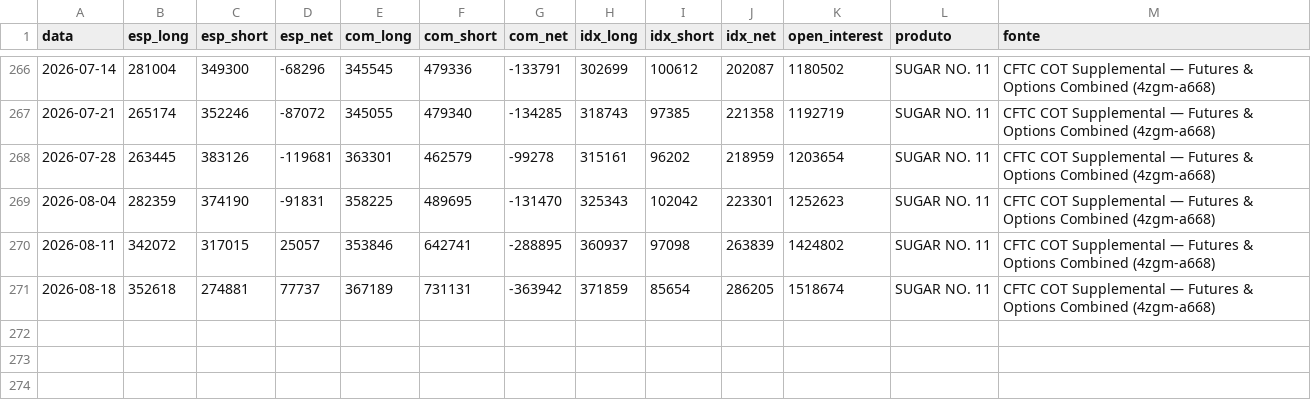
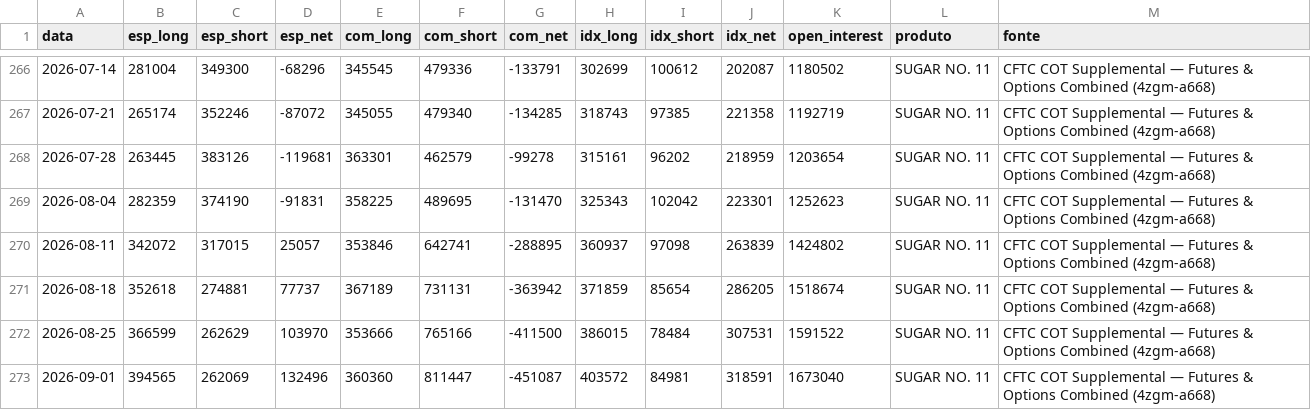
Before and after one commit to strongylis/sugar-intel, a CSV file: data/cftc_sugar.csv, drawn as a sheet; only a part is shown, gaps mark what is left out.

```diff
--- a/data/cftc_sugar.csv
+++ b/data/cftc_sugar.csv
@@ -271 +271,3 @@ data,esp_long,esp_short,esp_net,com_long,com_short,com_net,idx_long,idx_short,id
 2026-08-18,352618,274881,77737,367189,731131,-363942,371859,85654,286205,1518674,SUGAR NO. 11,CFTC COT Supplemental — Futures & Options Combined (4zgm-a668)
+2026-08-25,366599,262629,103970,353666,765166,-411500,386015,78484,307531,1591522,SUGAR NO. 11,CFTC COT Supplemental — Futures & Options Combined (4zgm-a668)
+2026-09-01,394565,262069,132496,360360,811447,-451087,403572,84981,318591,1673040,SUGAR NO. 11,CFTC COT Supplemental — Futures & Options Combined (4zgm-a668)
```
Also changed, not shown: data/abicom_ppi.csv, data/anp_vendas.csv, 16 other files.
